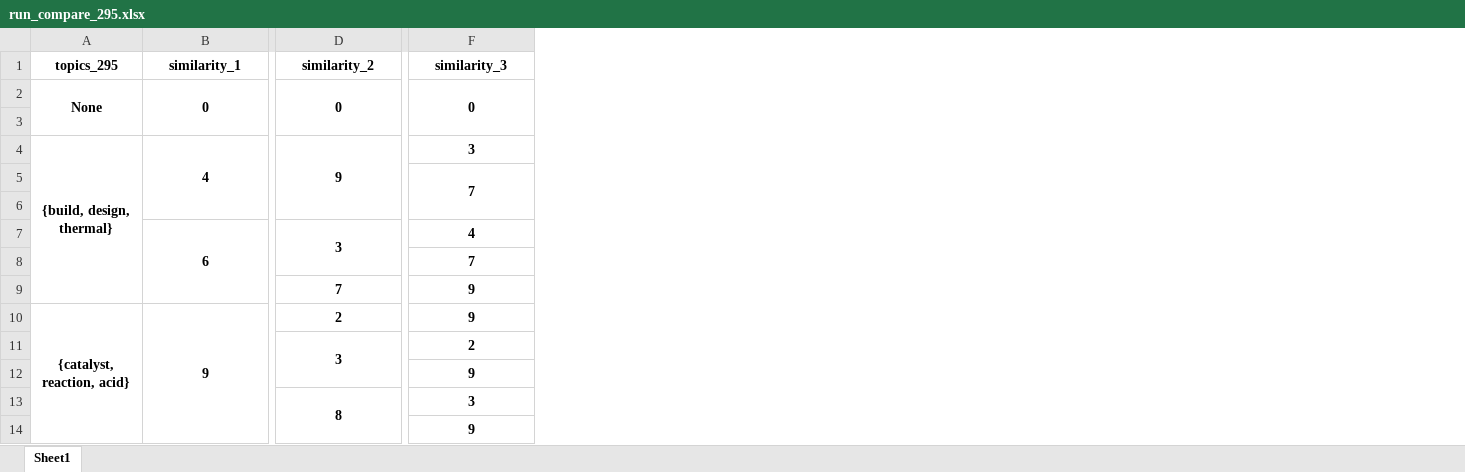
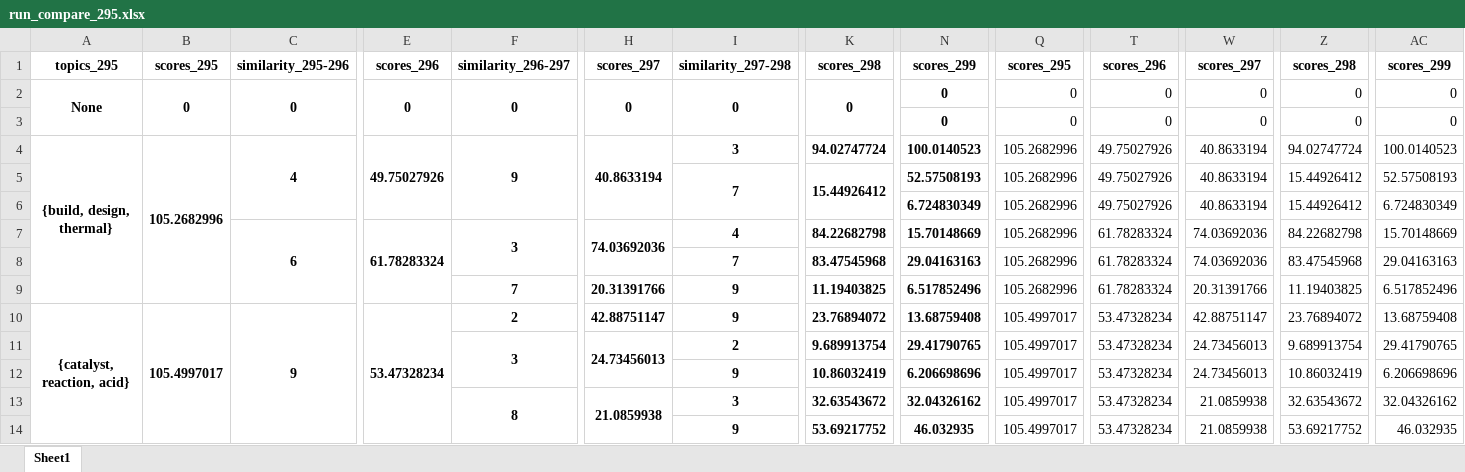
Before and after one commit to mcc-apsis/sustainability, an Excel workbook: data/topic_data/run_compare_295.xlsx, sheet Sheet1, drawn as a sheet; only a part is shown, gaps mark what is left out; values as stored, in another font and other column widths than the file's, no borders; conditional formats not drawn; addresses are those after the commit; the diff covers the shown part only; the diff names each change by its address in the sheet, - before the commit and + after, or states it on an @@ line.

Commit message:
new comparison, and topic sizes

```diff
--- a/data/topic_data/run_compare_295.xlsx (sheet Sheet1)
+++ b/data/topic_data/run_compare_295.xlsx (sheet Sheet1)
+column B, rows 1-10: scores_295 | 0 |  | 105.2682996 |  |  |  |  |  | 105.4997017
+column E, rows 1-10: scores_296 | 0 |  | 49.75027926 |  |  | 61.78283324 |  |  | 53.47328234
+column H, rows 1-13: scores_297 | 0 |  | 40.8633194 |  |  | 74.03692036 |  | 20.31391766 | 42.88751147 | 24.73456013 |  | 21.0859938
+column K, rows 1-14: scores_298 | 0 |  | 94.02747724 | 15.44926412 |  | 84.22682798 | 83.47545968 | 11.19403825 | 23.76894072 | 9.689913754 | 10.86032419 | 32.63543672 | 53.69217752
+column N, rows 1-14: scores_299 | 0 | 0 | 100.0140523 | 52.57508193 | 6.724830349 | 15.70148669 | 29.04163163 | 6.517852496 | 13.68759408 | 29.41790765 | 6.206698696 | 32.04326162 | 46.032935
+column Q, rows 1-14: scores_295 | 0 | 0 | 105.2682996 | 105.2682996 | 105.2682996 | 105.2682996 | 105.2682996 | 105.2682996 | 105.4997017 | 105.4997017 | 105.4997017 | 105.4997017 | 105.4997017
+column T, rows 1-14: scores_296 | 0 | 0 | 49.75027926 | 49.75027926 | 49.75027926 | 61.78283324 | 61.78283324 | 61.78283324 | 53.47328234 | 53.47328234 | 53.47328234 | 53.47328234 | 53.47328234
+column W, rows 1-14: scores_297 | 0 | 0 | 40.8633194 | 40.8633194 | 40.8633194 | 74.03692036 | 74.03692036 | 20.31391766 | 42.88751147 | 24.73456013 | 24.73456013 | 21.0859938 | 21.0859938
+column Z, rows 1-14: scores_298 | 0 | 0 | 94.02747724 | 15.44926412 | 15.44926412 | 84.22682798 | 83.47545968 | 11.19403825 | 23.76894072 | 9.689913754 | 10.86032419 | 32.63543672 | 53.69217752
+column AC, rows 1-14: scores_299 | 0 | 0 | 100.0140523 | 52.57508193 | 6.724830349 | 15.70148669 | 29.04163163 | 6.517852496 | 13.68759408 | 29.41790765 | 6.206698696 | 32.04326162 | 46.032935
-C1: similarity_1
+C1: similarity_295-296
-F1: similarity_2
+F1: similarity_296-297
-I1: similarity_3
+I1: similarity_297-298
```
Also changed, not shown: 5 edited cells elsewhere in this sheet, 3 other files.
